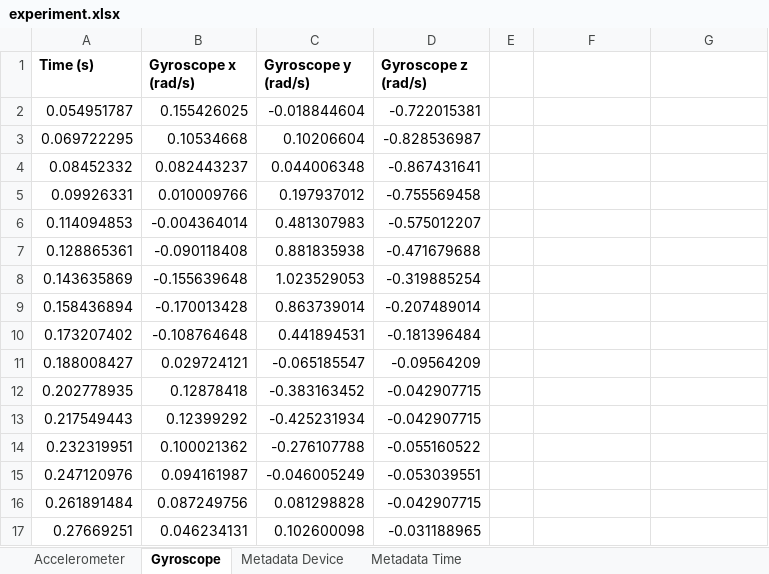
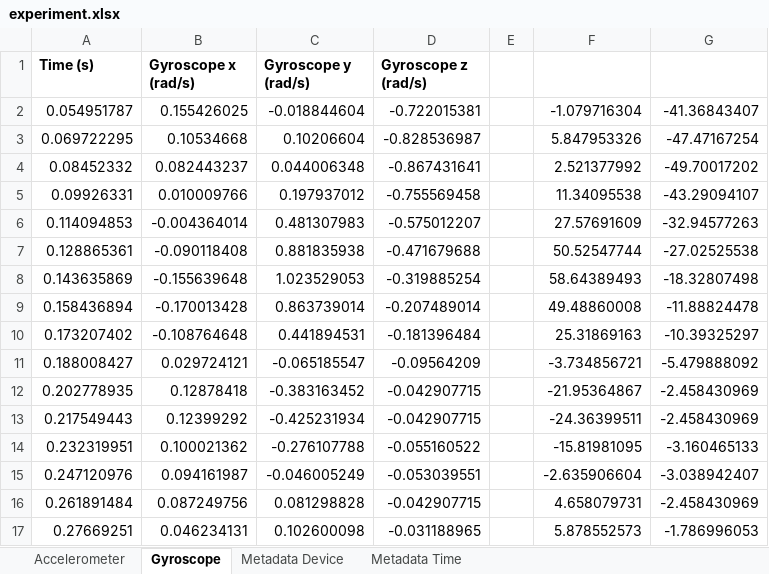
Before and after one commit to fuadazizi/Experiment-phyphox, an Excel workbook: experiment.xlsx, sheet Gyroscope, drawn as a sheet; only a part is shown; values as stored, in another font and other column widths than the file's, no borders; the diff covers the shown part only; the diff names each change by its address in the sheet, - before the commit and + after, or states it on an @@ line.

Commit message:
rollback backup
change from dictionary of list to list of dictionary

```diff
--- a/experiment.xlsx (sheet Gyroscope)
+++ b/experiment.xlsx (sheet Gyroscope)
-F2: (empty)
+F2: -1.079716304
-G2: (empty)
+G2: -41.36843407
-F3: (empty)
+F3: 5.847953326
-G3: (empty)
+G3: -47.47167254
-F4: (empty)
+F4: 2.521377992
-G4: (empty)
+G4: -49.70017202
-F5: (empty)
+F5: 11.34095538
-G5: (empty)
+G5: -43.29094107
-F6: (empty)
+F6: 27.57691609
-G6: (empty)
+G6: -32.94577263
-F7: (empty)
+F7: 50.52547744
-G7: (empty)
+G7: -27.02525538
-F8: (empty)
+F8: 58.64389493
-G8: (empty)
+G8: -18.32807498
-F9: (empty)
+F9: 49.48860008
-G9: (empty)
+G9: -11.88824478
-F10: (empty)
+F10: 25.31869163
-G10: (empty)
+G10: -10.39325297
-F11: (empty)
+F11: -3.734856721
-G11: (empty)
+G11: -5.479888092
-F12: (empty)
+F12: -21.95364867
-G12:G13: (empty)
+G12:G13: -2.458430969
-F13: (empty)
+F13: -24.36399511
-F14: (empty)
+F14: -15.81981095
-G14: (empty)
+G14: -3.160465133
-F15: (empty)
+F15: -2.635906604
-G15: (empty)
+G15: -3.038942407
-F16: (empty)
+F16: 4.658079731
-G16: (empty)
+G16: -2.458430969
-F17: (empty)
+F17: 5.878552573
-G17: (empty)
+G17: -1.786996053
```
Also changed, not shown: 28 edited cells elsewhere in this sheet, sheet Accelerometer, 2 other files.
